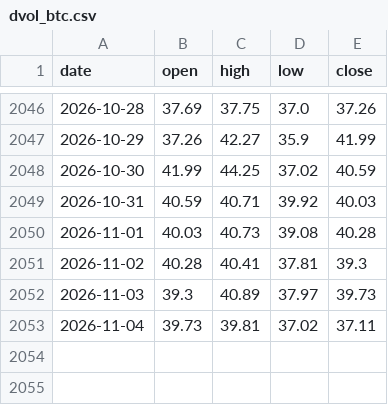
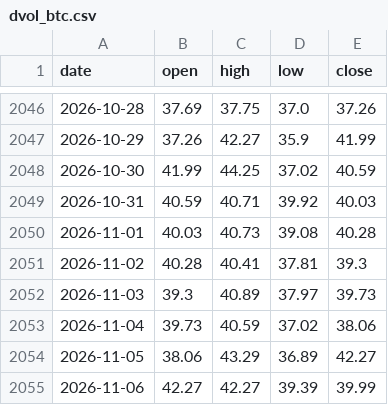
Before and after one commit to Sieata/freqtrade, a CSV file: user_data/data/external/dvol_btc.csv, drawn as a sheet; only a part is shown, gaps mark what is left out.

```diff
--- a/user_data/data/external/dvol_btc.csv
+++ b/user_data/data/external/dvol_btc.csv
@@ -2052,2 +2052,4 @@ date,open,high,low,close
 2026-11-03,39.3,40.89,37.97,39.73
-2026-11-04,39.73,39.81,37.02,37.11
+2026-11-04,39.73,40.59,37.02,38.06
+2026-11-05,38.06,43.29,36.89,42.27
+2026-11-06,42.27,42.27,39.39,39.99
```
Also changed, not shown: user_data/data/external/cme_futures.csv, user_data/data/external/dvol_eth.csv, 3 other files.
